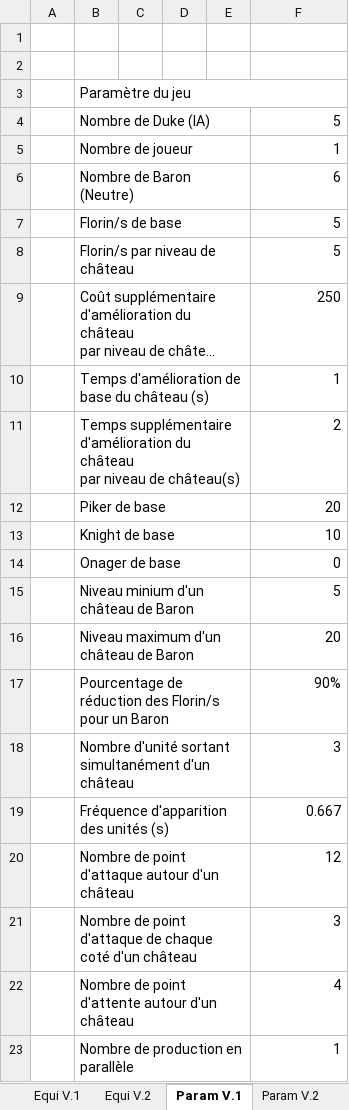
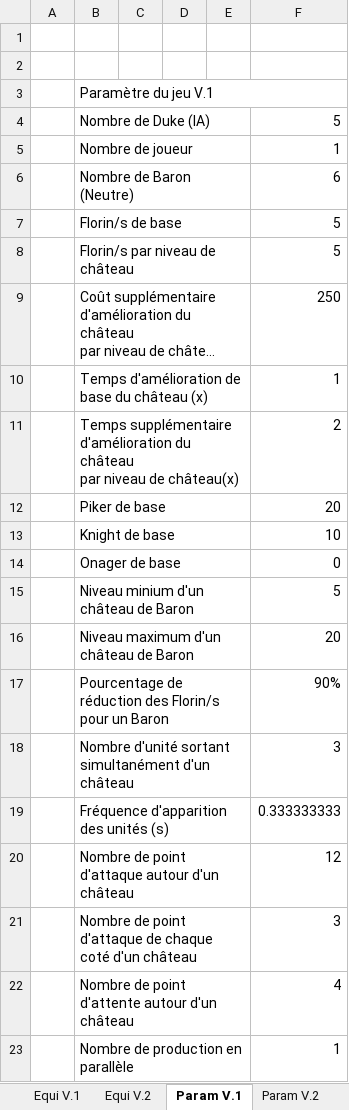
Before and after one commit to HeavenOfHell221/Dukes-Of-The-Realm, an Excel workbook: Equilibrage.xlsx, sheet Param V.1, drawn as a sheet; long unchanged cells end in …; values as stored, in another font and other column widths than the file's, no cell formats; the diff names each change by its address in the sheet, - before the commit and + after, or states it on an @@ line.

```diff
--- a/Equilibrage.xlsx (sheet Param V.1)
+++ b/Equilibrage.xlsx (sheet Param V.1)
-B3: Paramètre du jeu
+B3: Paramètre du jeu V.1
-B10: Temps d'amélioration de base du château (s)
+B10: Temps d'amélioration de base du château (x)
-B11: …niveau de château(s)
+B11: …niveau de château(x)
-F19: 0.667
+F19: 0.333333333
```
Also changed, not shown: sheet Param V.2, sheet Equi V.1, sheet Equi V.2, other sheet tabs, cell formats, formulas that keep their value, 8 other files.
